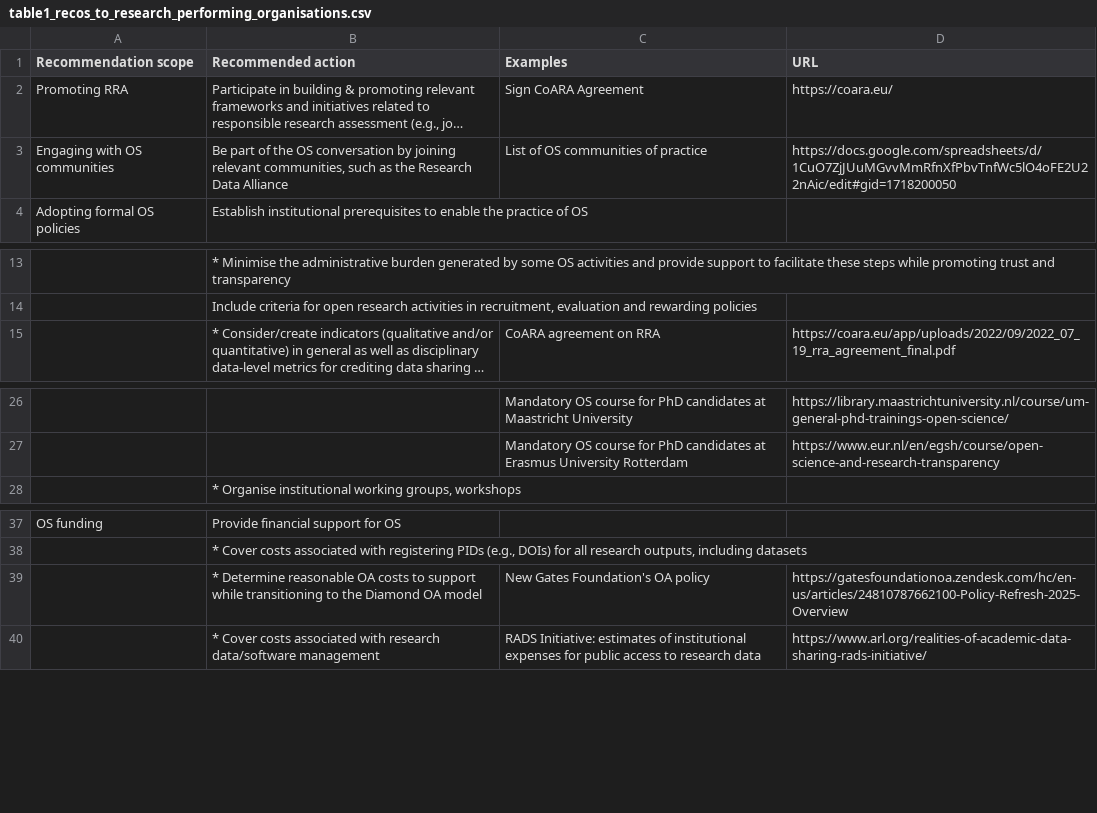
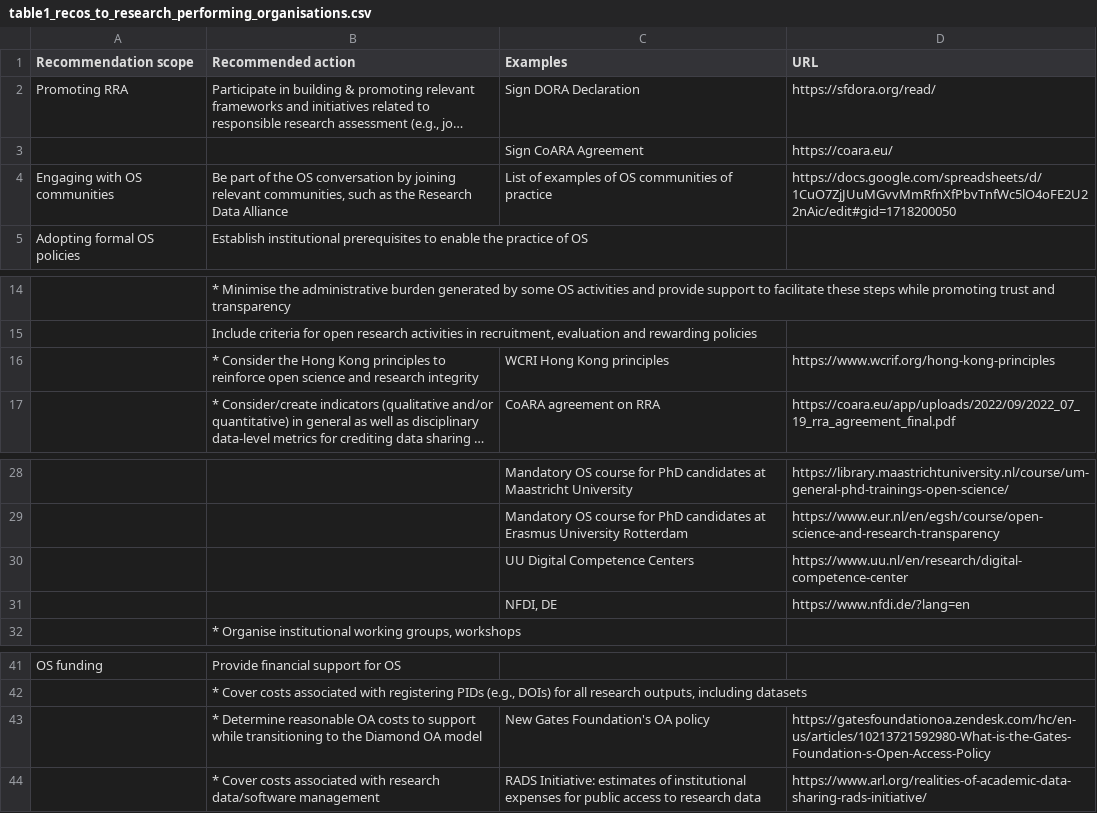
Before and after one commit to bienflorencia/rda-sharc-reco, a CSV file: tables/table1_recos_to_research_performing_organisations.csv, drawn as a sheet; only a part is shown, gaps mark what is left out; long unchanged cells end in …; addresses are those after the commit; the diff names each change by its address in the sheet, - before the commit and + after, or states it on an @@ line.

```diff
--- a/tables/table1_recos_to_research_performing_organisations.csv
+++ b/tables/table1_recos_to_research_performing_organisations.csv
-C2 (Examples): Sign CoARA Agreement
+C2 (Examples): Sign DORA Declaration
-D2 (URL): https://coara.eu/
+D2 (URL): https://sfdora.org/read/
+row 3:  |  | Sign CoARA Agreement | https://coara.eu/
-C4 (Examples): List of OS communities of practice
+C4 (Examples): List of examples of OS communities of practice
+row 16:  | * Consider the Hong Kong principles to reinforce open science and research integrity | WCRI Hong Kong principles | https://www.wcrif.org/hong-kong-principles
+row 30:  |  | UU Digital Competence Centers | https://www.uu.nl/en/research/digital-competence-center
+row 31:  |  | NFDI, DE | https://www.nfdi.de/?lang=en
-D43 (URL): https://gatesfoundationoa.zendesk.com/hc/en-us/articles/24810787662100-Policy-Refresh-2025-Overview
+D43 (URL): https://gatesfoundationoa.zendesk.com/hc/en-us/articles/10213721592980-What-is-the-Gates-Foundation-s-Open-Access-Policy
```
Also changed, not shown: tables/table2_recos_to_funders.csv, tables/table3_recos_to_publishers.csv, 13 other files.
